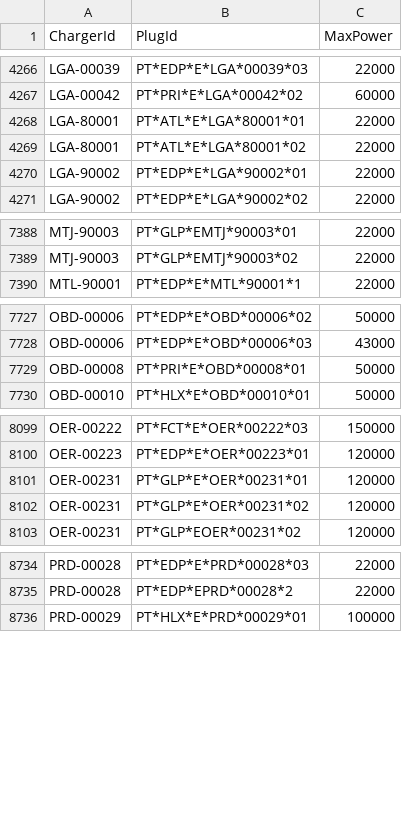
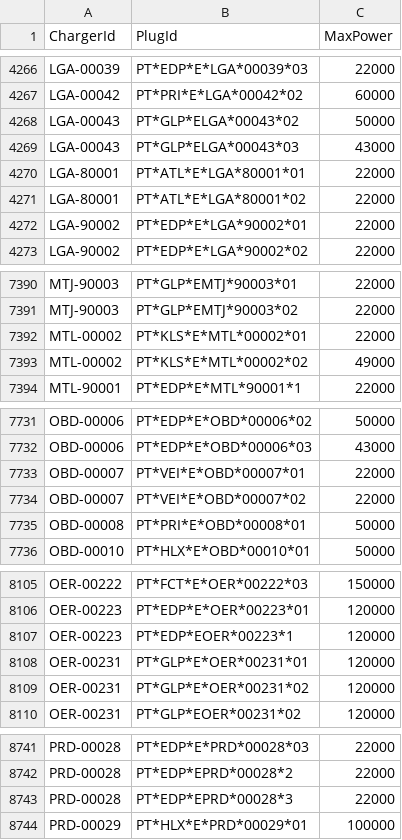
Before and after one commit to pmreis/emobility, a CSV file: data/outputs/PT_Plugs_NonChademo.csv, drawn as a sheet; only a part is shown, gaps mark what is left out; the diff names each change by its address in the sheet, - before the commit and + after, or states it on an @@ line.

```diff
--- a/data/outputs/PT_Plugs_NonChademo.csv
+++ b/data/outputs/PT_Plugs_NonChademo.csv
+row 4268: LGA-00043 | PT*GLP*ELGA*00043*02 | 50000
+row 4269: LGA-00043 | PT*GLP*ELGA*00043*03 | 43000
+row 7392: MTL-00002 | PT*KLS*E*MTL*00002*01 | 22000
+row 7393: MTL-00002 | PT*KLS*E*MTL*00002*02 | 49000
+row 7733: OBD-00007 | PT*VEI*E*OBD*00007*01 | 22000
+row 7734: OBD-00007 | PT*VEI*E*OBD*00007*02 | 22000
+row 8107: OER-00223 | PT*EDP*EOER*00223*1 | 120000
+row 8743: PRD-00028 | PT*EDP*EPRD*00028*3 | 22000
```
Also changed, not shown: data/outputs/PT_Chargers.csv, data/outputs/PT_Chargers_Per_Municipality.csv, 2 other files.
